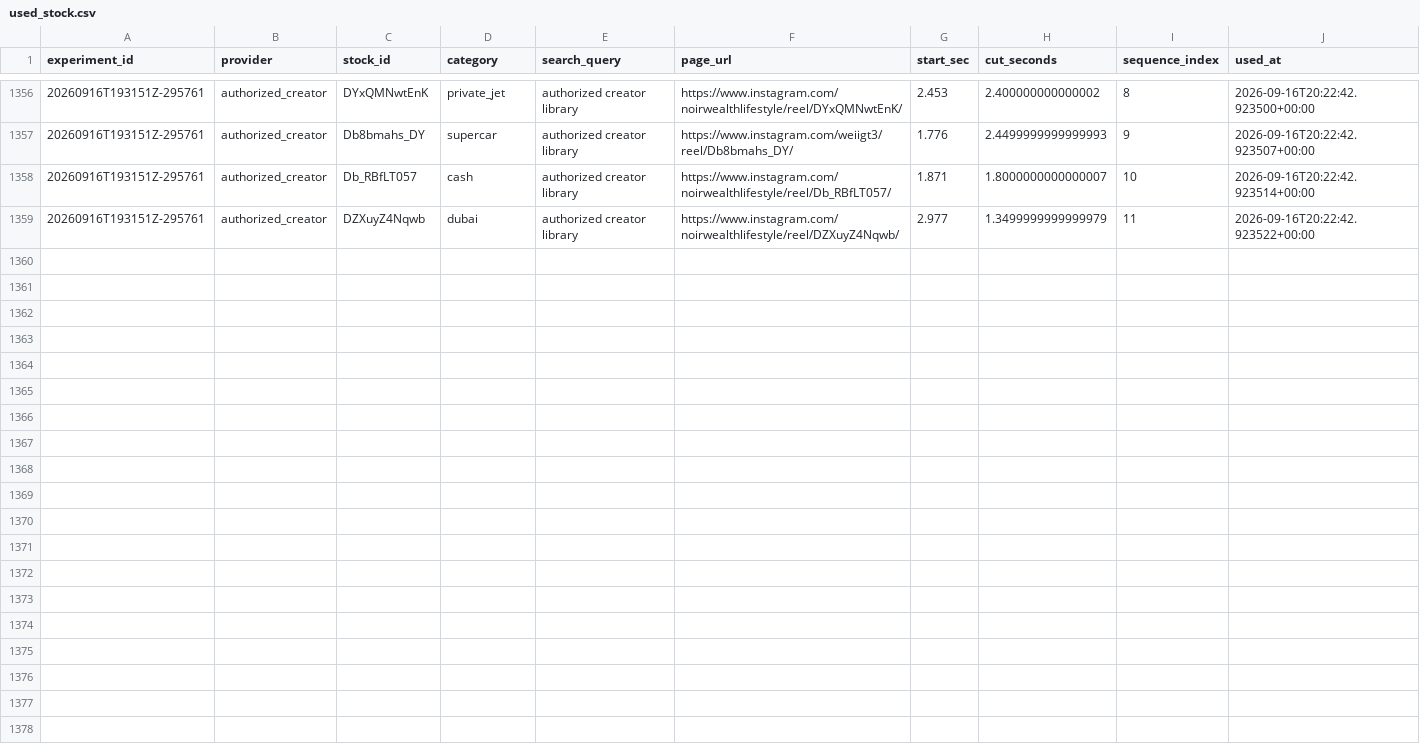
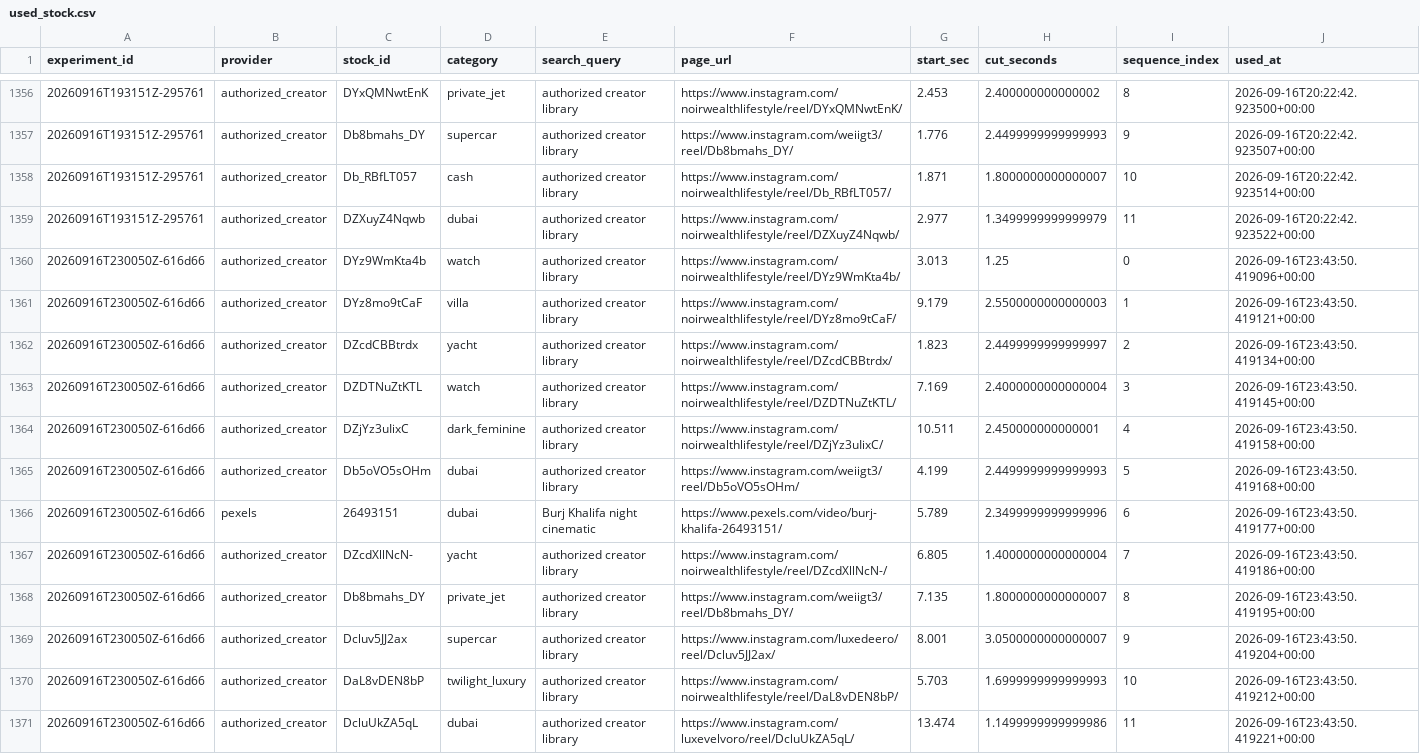
Before and after one commit to Wahb-tech/video-pipeline, a CSV file: data/used_stock.csv, drawn as a sheet; only a part is shown, gaps mark what is left out; the diff names each change by its address in the sheet, - before the commit and + after, or states it on an @@ line.

```diff
--- a/data/used_stock.csv
+++ b/data/used_stock.csv
+row 1360: 20260916T230050Z-616d66 | authorized_creator | DYz9WmKta4b | watch | authorized creator library | https://www.instagram.com/noirwealthlifestyle/reel/DYz9WmKta4b/ | 3.013 | 1.25 | 0 | 2026-09-16T23:43:50.419096+00:00
+row 1361: 20260916T230050Z-616d66 | authorized_creator | DYz8mo9tCaF | villa | authorized creator library | https://www.instagram.com/noirwealthlifestyle/reel/DYz8mo9tCaF/ | 9.179 | 2.5500000000000003 | 1 | 2026-09-16T23:43:50.419121+00:00
+row 1362: 20260916T230050Z-616d66 | authorized_creator | DZcdCBBtrdx | yacht | authorized creator library | https://www.instagram.com/noirwealthlifestyle/reel/DZcdCBBtrdx/ | 1.823 | 2.4499999999999997 | 2 | 2026-09-16T23:43:50.419134+00:00
+row 1363: 20260916T230050Z-616d66 | authorized_creator | DZDTNuZtKTL | watch | authorized creator library | https://www.instagram.com/noirwealthlifestyle/reel/DZDTNuZtKTL/ | 7.169 | 2.4000000000000004 | 3 | 2026-09-16T23:43:50.419145+00:00
+row 1364: 20260916T230050Z-616d66 | authorized_creator | DZjYz3uIixC | dark_feminine | authorized creator library | https://www.instagram.com/noirwealthlifestyle/reel/DZjYz3uIixC/ | 10.511 | 2.450000000000001 | 4 | 2026-09-16T23:43:50.419158+00:00
+row 1365: 20260916T230050Z-616d66 | authorized_creator | Db5oVO5sOHm | dubai | authorized creator library | https://www.instagram.com/weiigt3/reel/Db5oVO5sOHm/ | 4.199 | 2.4499999999999993 | 5 | 2026-09-16T23:43:50.419168+00:00
+row 1366: 20260916T230050Z-616d66 | pexels | 26493151 | dubai | Burj Khalifa night cinematic | https://www.pexels.com/video/burj-khalifa-26493151/ | 5.789 | 2.3499999999999996 | 6 | 2026-09-16T23:43:50.419177+00:00
+row 1367: 20260916T230050Z-616d66 | authorized_creator | DZcdXllNcN- | yacht | authorized creator library | https://www.instagram.com/noirwealthlifestyle/reel/DZcdXllNcN-/ | 6.805 | 1.4000000000000004 | 7 | 2026-09-16T23:43:50.419186+00:00
+row 1368: 20260916T230050Z-616d66 | authorized_creator | Db8bmahs_DY | private_jet | authorized creator library | https://www.instagram.com/weiigt3/reel/Db8bmahs_DY/ | 7.135 | 1.8000000000000007 | 8 | 2026-09-16T23:43:50.419195+00:00
+row 1369: 20260916T230050Z-616d66 | authorized_creator | Dcluv5JJ2ax | supercar | authorized creator library | https://www.instagram.com/luxedeero/reel/Dcluv5JJ2ax/ | 8.001 | 3.0500000000000007 | 9 | 2026-09-16T23:43:50.419204+00:00
+row 1370: 20260916T230050Z-616d66 | authorized_creator | DaL8vDEN8bP | twilight_luxury | authorized creator library | https://www.instagram.com/noirwealthlifestyle/reel/DaL8vDEN8bP/ | 5.703 | 1.6999999999999993 | 10 | 2026-09-16T23:43:50.419212+00:00
+row 1371: 20260916T230050Z-616d66 | authorized_creator | DcluUkZA5qL | dubai | authorized creator library | https://www.instagram.com/luxevelvoro/reel/DcluUkZA5qL/ | 13.474 | 1.1499999999999986 | 11 | 2026-09-16T23:43:50.419221+00:00
```
Also changed, not shown: data/generated.csv.
